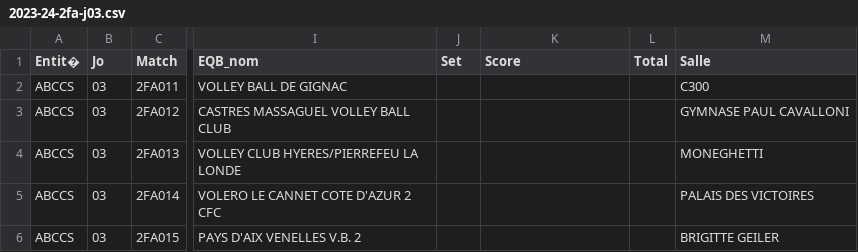
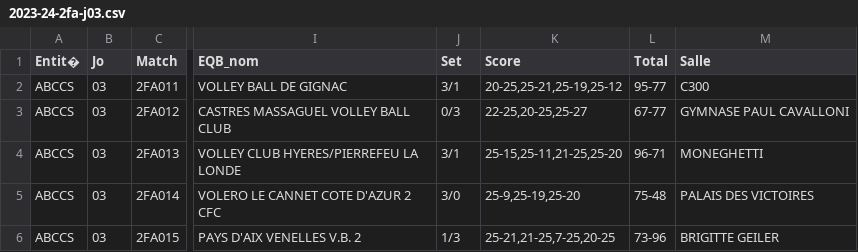
Before and after one commit to gillesdandrea/vb-stats, a CSV file: public/data/2023-24/2023-24-2fa-j03.csv, drawn as a sheet; only a part is shown, gaps mark what is left out; the diff names each change by its address in the sheet, - before the commit and + after, or states it on an @@ line.

Commit message:
Added new day match

```diff
--- a/public/data/2023-24/2023-24-2fa-j03.csv
+++ b/public/data/2023-24/2023-24-2fa-j03.csv
-J2 (Set): (empty)
+J2 (Set): 3/1
-K2 (Score): (empty)
+K2 (Score): 20-25,25-21,25-19,25-12
-L2 (Total): (empty)
+L2 (Total): 95-77
-J3 (Set): (empty)
+J3 (Set): 0/3
-K3 (Score): (empty)
+K3 (Score): 22-25,20-25,25-27
-L3 (Total): (empty)
+L3 (Total): 67-77
-J4 (Set): (empty)
+J4 (Set): 3/1
-K4 (Score): (empty)
+K4 (Score): 25-15,25-11,21-25,25-20
-L4 (Total): (empty)
+L4 (Total): 96-71
-J5 (Set): (empty)
+J5 (Set): 3/0
-K5 (Score): (empty)
+K5 (Score): 25-9,25-19,25-20
-L5 (Total): (empty)
+L5 (Total): 75-48
-J6 (Set): (empty)
+J6 (Set): 1/3
-K6 (Score): (empty)
+K6 (Score): 25-21,21-25,7-25,20-25
-L6 (Total): (empty)
+L6 (Total): 73-96
```
Also changed, not shown: public/data/2023-24/2023-24-pmaa-j04.csv, 8 other files.
